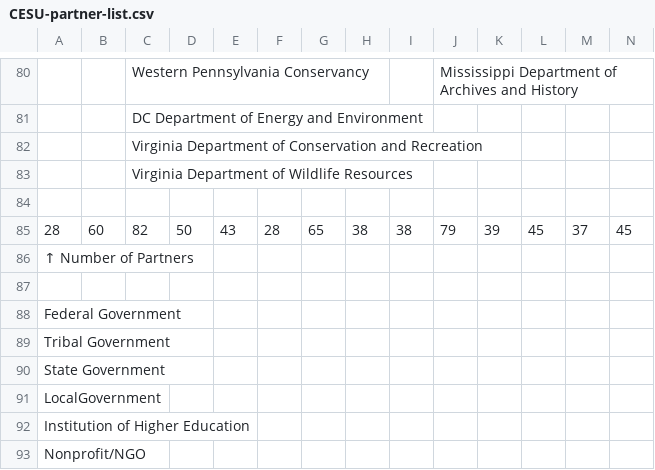
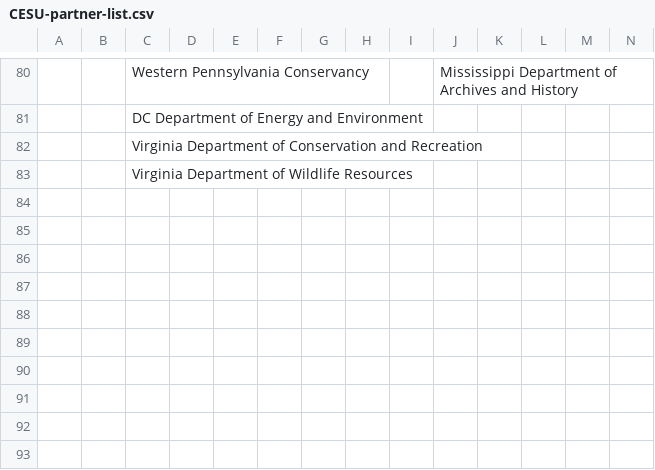
Before and after one commit to NASA-Ecological-Conservation/nasaprograminsights, a CSV file: data-raw/CESU-partner-list.csv, drawn as a sheet; only a part is shown, gaps mark what is left out; rows hold the shown columns only; the diff names each change by its address in the sheet, - before the commit and + after, or states it on an @@ line.

Commit message:
Fix cesu dataframe

```diff
--- a/data-raw/CESU-partner-list.csv
+++ b/data-raw/CESU-partner-list.csv
-row 84: (empty)
-row 85: 28 | 60 | 82 | 50 | 43 | 28 | 65 | 38 | 38 | 79 | 39 | 45 | 37 | 45
-row 86: ↑ Number of Partners
-row 87: (empty)
-row 88: Federal Government
-row 89: Tribal Government
-row 90: State Government
-row 91: LocalGovernment
-row 92: Institution of Higher Education
-row 93: Nonprofit/NGO
```
Also changed, not shown: 2 other files.
